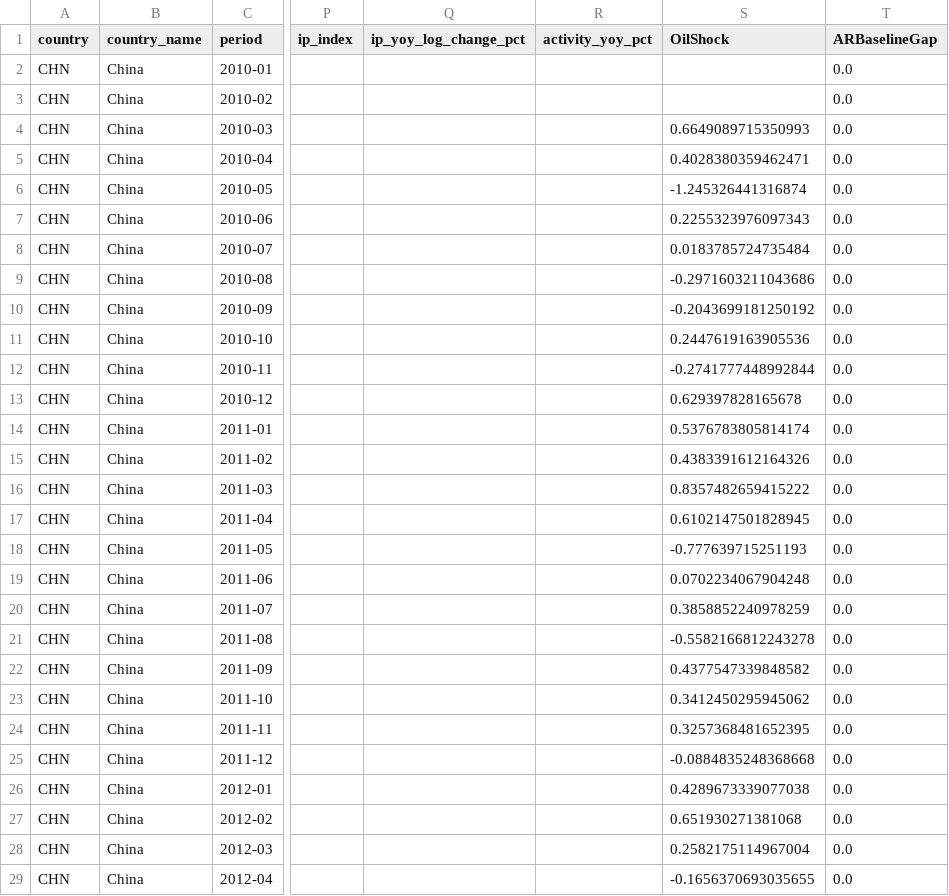
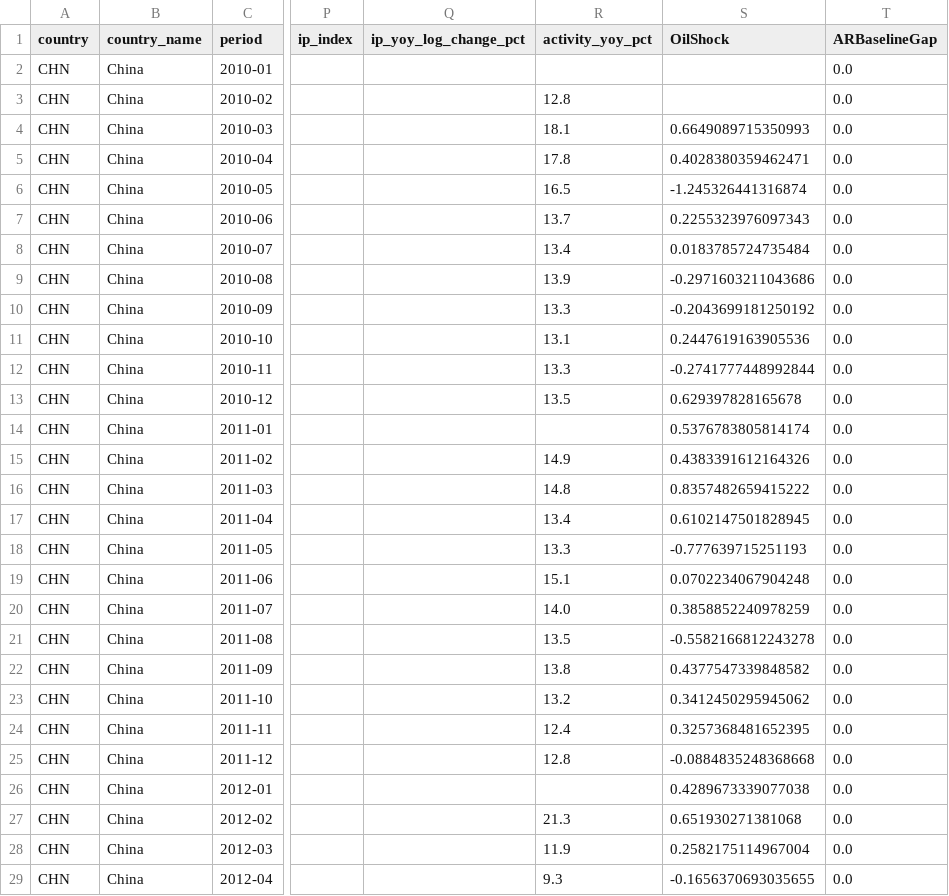
Before and after one commit to ShawdeanDory/SHU-OilShock-CN, a CSV file: data/processed/model_country_monthly.csv, drawn as a sheet; only a part is shown, gaps mark what is left out; the diff covers the shown part only; the diff names each change by its address in the sheet, - before the commit and + after, or states it on an @@ line.

```diff
--- a/data/processed/model_country_monthly.csv
+++ b/data/processed/model_country_monthly.csv
-R3 (activity_yoy_pct): (empty)
+R3 (activity_yoy_pct): 12.8
-R4 (activity_yoy_pct): (empty)
+R4 (activity_yoy_pct): 18.1
-R5 (activity_yoy_pct): (empty)
+R5 (activity_yoy_pct): 17.8
-R6 (activity_yoy_pct): (empty)
+R6 (activity_yoy_pct): 16.5
-R7 (activity_yoy_pct): (empty)
+R7 (activity_yoy_pct): 13.7
-R8 (activity_yoy_pct): (empty)
+R8 (activity_yoy_pct): 13.4
-R9 (activity_yoy_pct): (empty)
+R9 (activity_yoy_pct): 13.9
-R10 (activity_yoy_pct): (empty)
+R10 (activity_yoy_pct): 13.3
-R11 (activity_yoy_pct): (empty)
+R11 (activity_yoy_pct): 13.1
-R12 (activity_yoy_pct): (empty)
+R12 (activity_yoy_pct): 13.3
-R13 (activity_yoy_pct): (empty)
+R13 (activity_yoy_pct): 13.5
-R15 (activity_yoy_pct): (empty)
+R15 (activity_yoy_pct): 14.9
-R16 (activity_yoy_pct): (empty)
+R16 (activity_yoy_pct): 14.8
-R17 (activity_yoy_pct): (empty)
+R17 (activity_yoy_pct): 13.4
-R18 (activity_yoy_pct): (empty)
+R18 (activity_yoy_pct): 13.3
-R19 (activity_yoy_pct): (empty)
+R19 (activity_yoy_pct): 15.1
-R20 (activity_yoy_pct): (empty)
+R20 (activity_yoy_pct): 14.0
-R21 (activity_yoy_pct): (empty)
+R21 (activity_yoy_pct): 13.5
-R22 (activity_yoy_pct): (empty)
+R22 (activity_yoy_pct): 13.8
-R23 (activity_yoy_pct): (empty)
+R23 (activity_yoy_pct): 13.2
-R24 (activity_yoy_pct): (empty)
+R24 (activity_yoy_pct): 12.4
-R25 (activity_yoy_pct): (empty)
+R25 (activity_yoy_pct): 12.8
-R27 (activity_yoy_pct): (empty)
+R27 (activity_yoy_pct): 21.3
-R28 (activity_yoy_pct): (empty)
+R28 (activity_yoy_pct): 11.9
-R29 (activity_yoy_pct): (empty)
+R29 (activity_yoy_pct): 9.3
```
Also changed, not shown: 142 edited cells elsewhere in this file, data/processed/model_monthly_cn.csv, results/q1_placebo_distribution.csv, 46 other files.
